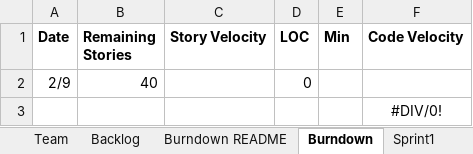
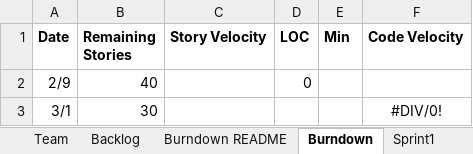
Before and after one commit to vyom-shah/CS555_Final_Project, an Excel workbook: Team_DhruvalKunjNihirVyomYash_Report.xlsx, sheet Burndown, drawn as a sheet; values as stored, in another font and other column widths than the file's, no borders; charts and pictures not drawn; removed rows and columns are numbered as before the commit, all else as after; the diff names each change by its address in the sheet, - before the commit and + after, or states it on an @@ line.

```diff
--- a/Team_DhruvalKunjNihirVyomYash_Report.xlsx (sheet Burndown)
+++ b/Team_DhruvalKunjNihirVyomYash_Report.xlsx (sheet Burndown)
-row 3:  |  |  |  |  | #DIV/0!
+row 3: 3/1 | 30 |  |  |  | #DIV/0!
```
Also changed, not shown: sheet Backlog, sheet Sprint2, sheet Stories, charts or pictures, 3 other files.
